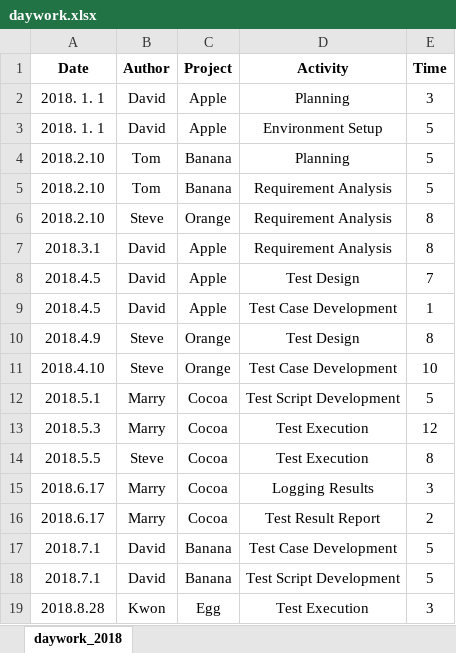
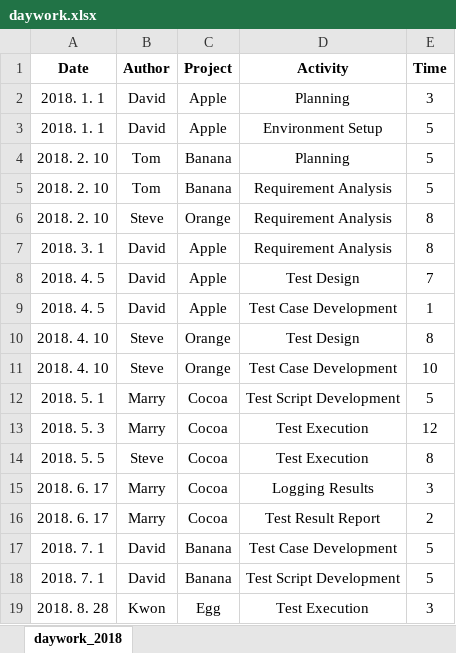
Before and after one commit to naksdad/repo, an Excel workbook: daywork.xlsx, sheet daywork_2018, drawn as a sheet; values as stored, in another font and other column widths than the file's, no borders; charts and pictures not drawn; the diff names each change by its address in the sheet, - before the commit and + after, or states it on an @@ line.

Commit message:
updated

```diff
--- a/daywork.xlsx (sheet daywork_2018)
+++ b/daywork.xlsx (sheet daywork_2018)
-A4:A6 (Date): 2018.2.10
+A4:A6 (Date): 2018. 2. 10
-A7 (Date): 2018.3.1
+A7 (Date): 2018. 3. 1
-A8:A9 (Date): 2018.4.5
+A8:A9 (Date): 2018. 4. 5
-A10 (Date): 2018.4.9
+A10 (Date): 2018. 4. 10
-A11 (Date): 2018.4.10
+A11 (Date): 2018. 4. 10
-A12 (Date): 2018.5.1
+A12 (Date): 2018. 5. 1
-A13 (Date): 2018.5.3
+A13 (Date): 2018. 5. 3
-A14 (Date): 2018.5.5
+A14 (Date): 2018. 5. 5
-A15:A16 (Date): 2018.6.17
+A15:A16 (Date): 2018. 6. 17
-A17:A18 (Date): 2018.7.1
+A17:A18 (Date): 2018. 7. 1
-A19 (Date): 2018.8.28
+A19 (Date): 2018. 8. 28
```
